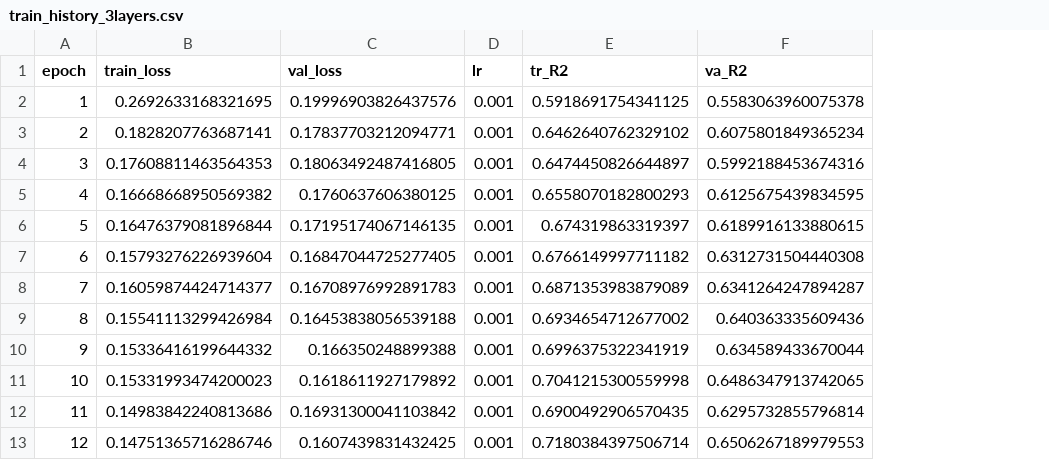
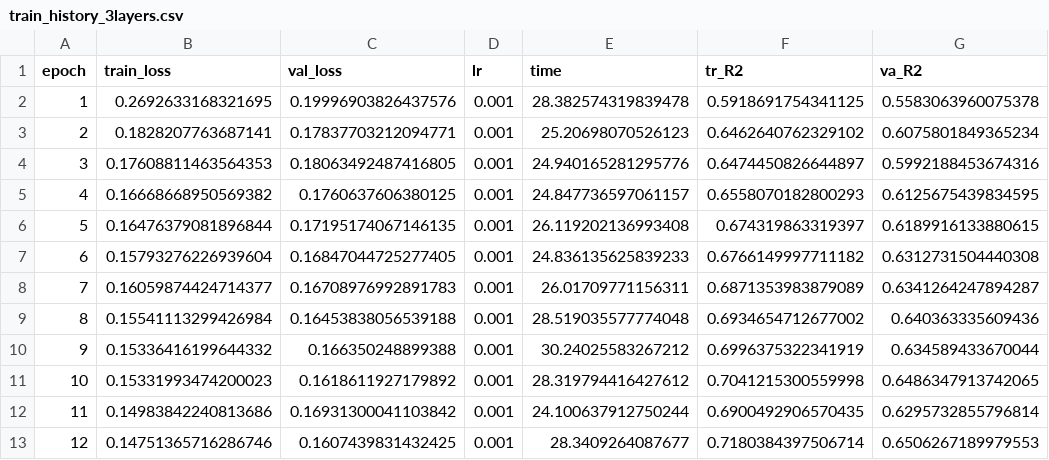
Before and after one commit to umbertoBiccari/AttentionInterpretability_dataset2, a CSV file: Results/train_history/3layers/train_history_3layers.csv, drawn as a sheet; only a part is shown; the diff names each change by its address in the sheet, - before the commit and + after, or states it on an @@ line.

Commit message:
Train history

```diff
--- a/Results/train_history/3layers/train_history_3layers.csv
+++ b/Results/train_history/3layers/train_history_3layers.csv
+column E (time), rows 2-13: 28.382574319839478 | 25.20698070526123 | 24.940165281295776 | 24.847736597061157 | 26.119202136993408 | 24.836135625839233 | 26.01709771156311 | 28.519035577774048 | 30.24025583267212 | 28.319794416427612 | 24.100637912750244 | 28.3409264087677
```
Also changed, not shown: 23 other files.
